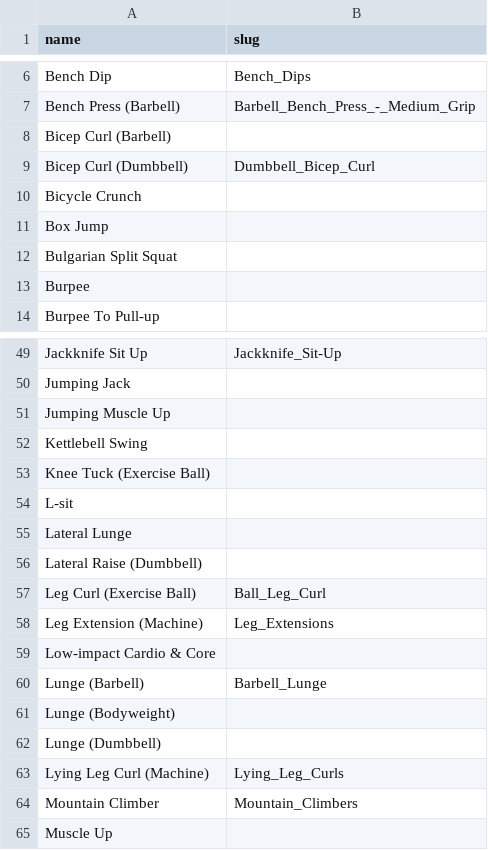
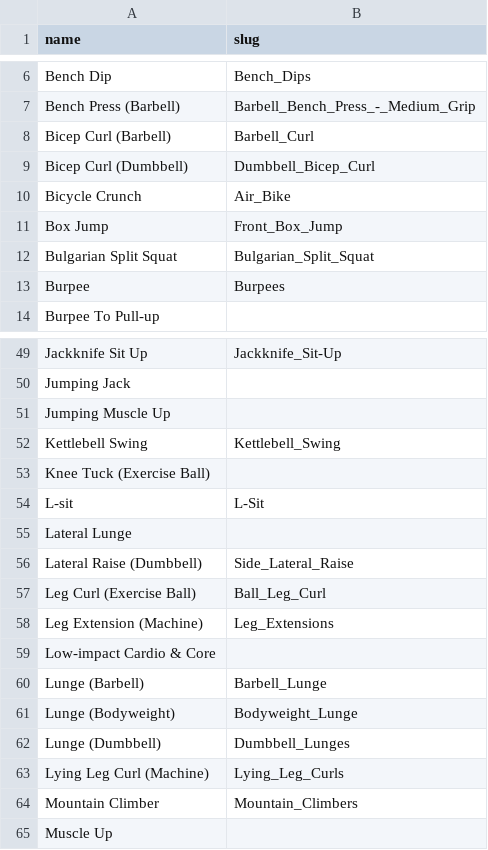
Before and after one commit to whilestevego/redouble-exercises, a TSV file: names/strong.tsv, drawn as a sheet; only a part is shown, gaps mark what is left out; the diff covers the shown part only.

```diff
--- a/names/strong.tsv
+++ b/names/strong.tsv
@@ -7,8 +7,8 @@ Bench Dip	Bench_Dips
 Bench Press (Barbell)	Barbell_Bench_Press_-_Medium_Grip
-Bicep Curl (Barbell)	
+Bicep Curl (Barbell)	Barbell_Curl
 Bicep Curl (Dumbbell)	Dumbbell_Bicep_Curl
-Bicycle Crunch	
-Box Jump	
-Bulgarian Split Squat	
-Burpee	
+Bicycle Crunch	Air_Bike
+Box Jump	Front_Box_Jump
+Bulgarian Split Squat	Bulgarian_Split_Squat
+Burpee	Burpees
 Burpee To Pull-up	
@@ -51,7 +51,7 @@ Jumping Jack
 Jumping Muscle Up	
-Kettlebell Swing	
+Kettlebell Swing	Kettlebell_Swing
 Knee Tuck (Exercise Ball)	
-L-sit	
+L-sit	L-Sit
 Lateral Lunge	
-Lateral Raise (Dumbbell)	
+Lateral Raise (Dumbbell)	Side_Lateral_Raise
 Leg Curl (Exercise Ball)	Ball_Leg_Curl
@@ -60,4 +60,4 @@ Low-impact Cardio & Core
 Lunge (Barbell)	Barbell_Lunge
-Lunge (Bodyweight)	
-Lunge (Dumbbell)	
+Lunge (Bodyweight)	Bodyweight_Lunge
+Lunge (Dumbbell)	Dumbbell_Lunges
 Lying Leg Curl (Machine)	Lying_Leg_Curls
```
Also changed, not shown: 26 edited cells elsewhere in this file, 13 other files.
